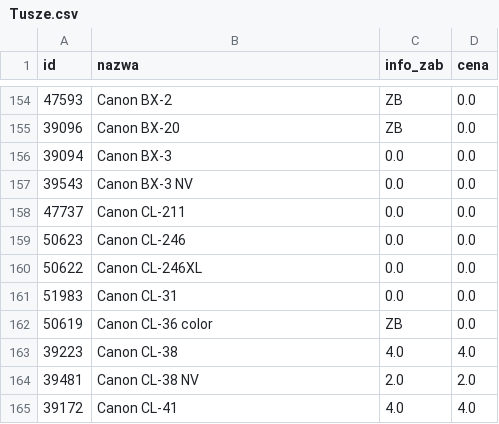
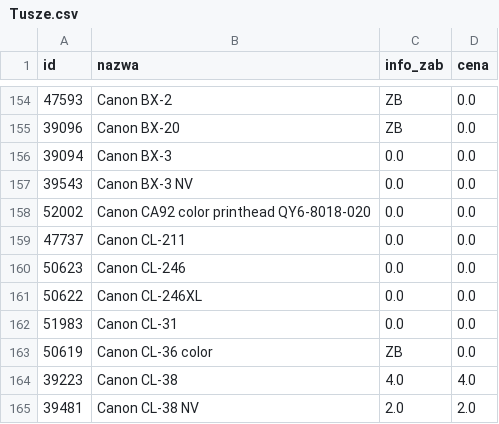
Before and after one commit to Max7476/bazaplikow, a CSV file: Tusze.csv, drawn as a sheet; only a part is shown, gaps mark what is left out; the shorter side is filled out with more unchanged rows; the diff names each change by its address in the sheet, - before the commit and + after, or states it on an @@ line.

Commit message:
Aktualizacja CSV z komputera w pracy

```diff
--- a/Tusze.csv
+++ b/Tusze.csv
+row 158: 52002 | Canon CA92 color printhead QY6-8018-020 | 0.0 | 0.0
```
